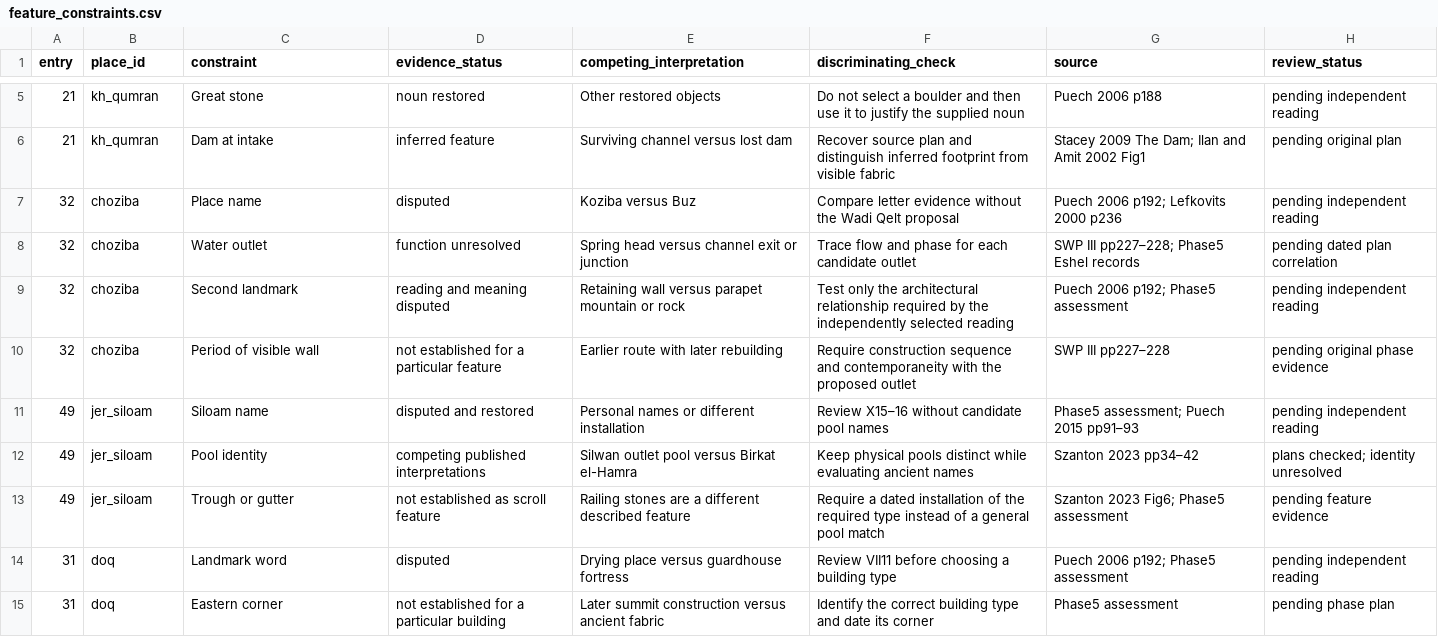
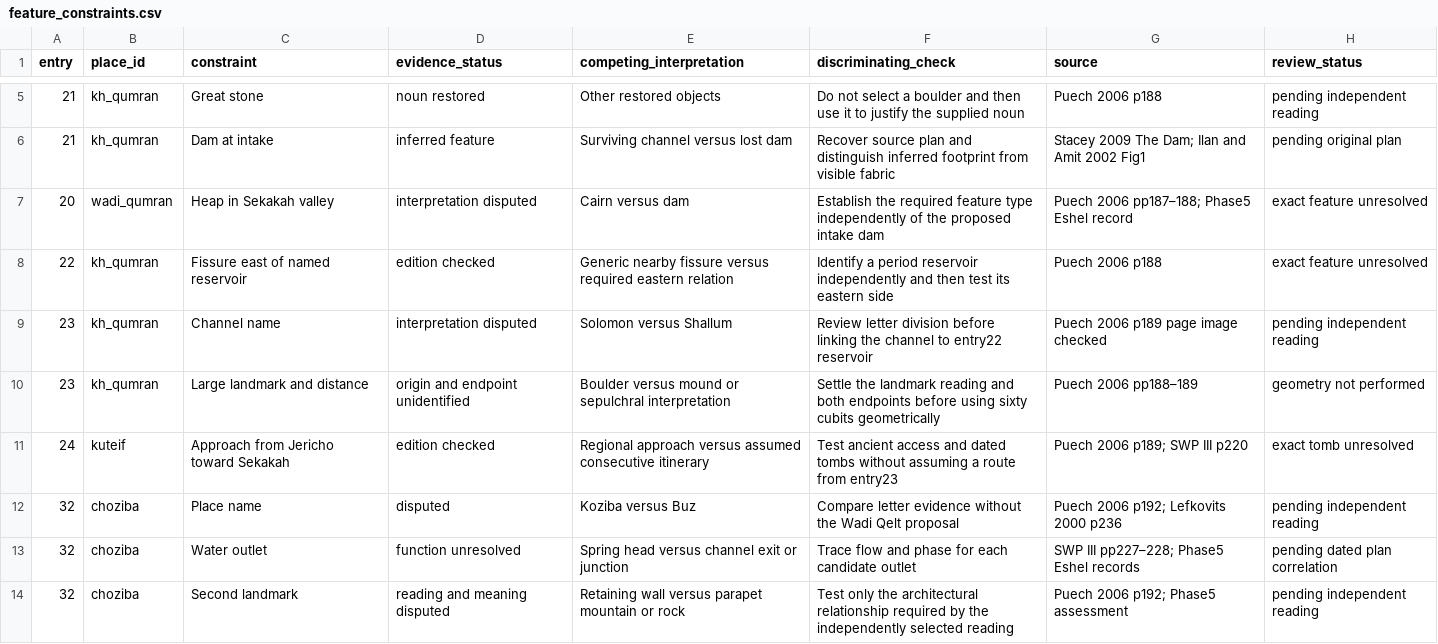
Before and after one commit to quadrin/AncientHebrewTexts, a CSV file: copper_scroll/atlas/research/feature_constraints.csv, drawn as a sheet; only a part is shown, gaps mark what is left out; the shorter side is filled out with more unchanged rows; the diff names each change by its address in the sheet, - before the commit and + after, or states it on an @@ line.

Commit message:
Locate Qumran aqueduct reference and test Sekakah cluster constraints

```diff
--- a/copper_scroll/atlas/research/feature_constraints.csv
+++ b/copper_scroll/atlas/research/feature_constraints.csv
+row 7: 20 | wadi_qumran | Heap in Sekakah valley | interpretation disputed | Cairn versus dam | Establish the required feature type independently of the proposed intake dam | Puech 2006 pp187–188; Phase5 Eshel record | exact feature unresolved
+row 8: 22 | kh_qumran | Fissure east of named reservoir | edition checked | Generic nearby fissure versus required eastern relation | Identify a period reservoir independently and then test its eastern side | Puech 2006 p188 | exact feature unresolved
+row 9: 23 | kh_qumran | Channel name | interpretation disputed | Solomon versus Shallum | Review letter division before linking the channel to entry22 reservoir | Puech 2006 p189 page image checked | pending independent reading
+row 10: 23 | kh_qumran | Large landmark and distance | origin and endpoint unidentified | Boulder versus mound or sepulchral interpretation | Settle the landmark reading and both endpoints before using sixty cubits geometrically | Puech 2006 pp188–189 | geometry not performed
+row 11: 24 | kuteif | Approach from Jericho toward Sekakah | edition checked | Regional approach versus assumed consecutive itinerary | Test ancient access and dated tombs without assuming a route from entry23 | Puech 2006 p189; SWP III p220 | exact tomb unresolved
```
Also changed, not shown: copper_scroll/tables/feature_constraints.csv, 14 other files.
